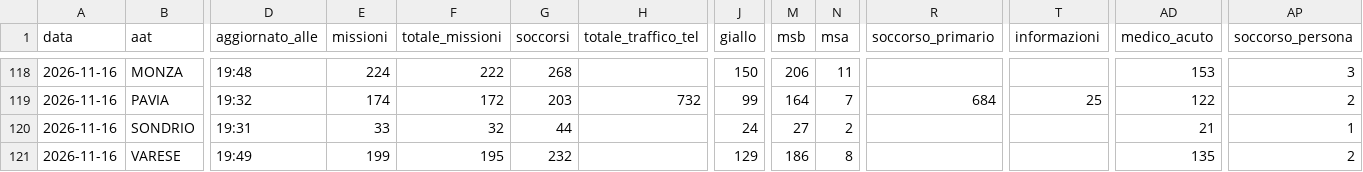
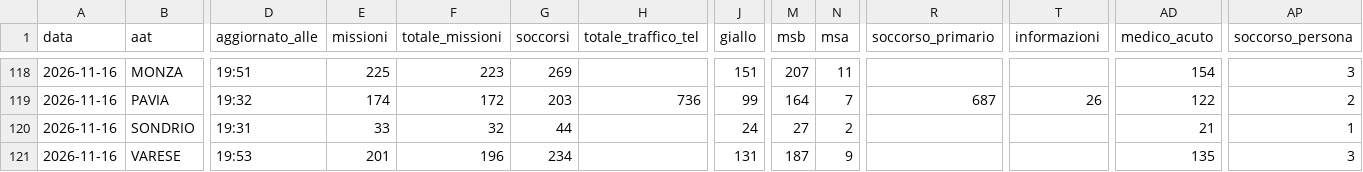
Before and after one commit to Alvarez2009-svg/4r3u1, a CSV file: data/giornaliero.csv, drawn as a sheet; only a part is shown, gaps mark what is left out; the diff covers the shown part only; the diff names each change by its address in the sheet, - before the commit and + after, or states it on an @@ line.

```diff
--- a/data/giornaliero.csv
+++ b/data/giornaliero.csv
-D118 (aggiornato_alle): 19:48
+D118 (aggiornato_alle): 19:51
-E118 (missioni): 224
+E118 (missioni): 225
-F118 (totale_missioni): 222
+F118 (totale_missioni): 223
-G118 (soccorsi): 268
+G118 (soccorsi): 269
-J118 (giallo): 150
+J118 (giallo): 151
-M118 (msb): 206
+M118 (msb): 207
-AD118 (medico_acuto): 153
+AD118 (medico_acuto): 154
-H119 (totale_traffico_tel): 732
+H119 (totale_traffico_tel): 736
-R119 (soccorso_primario): 684
+R119 (soccorso_primario): 687
-T119 (informazioni): 25
+T119 (informazioni): 26
-D121 (aggiornato_alle): 19:49
+D121 (aggiornato_alle): 19:53
-E121 (missioni): 199
+E121 (missioni): 201
-F121 (totale_missioni): 195
+F121 (totale_missioni): 196
-G121 (soccorsi): 232
+G121 (soccorsi): 234
-J121 (giallo): 129
+J121 (giallo): 131
-M121 (msb): 186
+M121 (msb): 187
-N121 (msa): 8
+N121 (msa): 9
-AP121 (soccorso_persona): 2
+AP121 (soccorso_persona): 3
```
Also changed, not shown: 31 edited cells elsewhere in this file, 2 other files.
